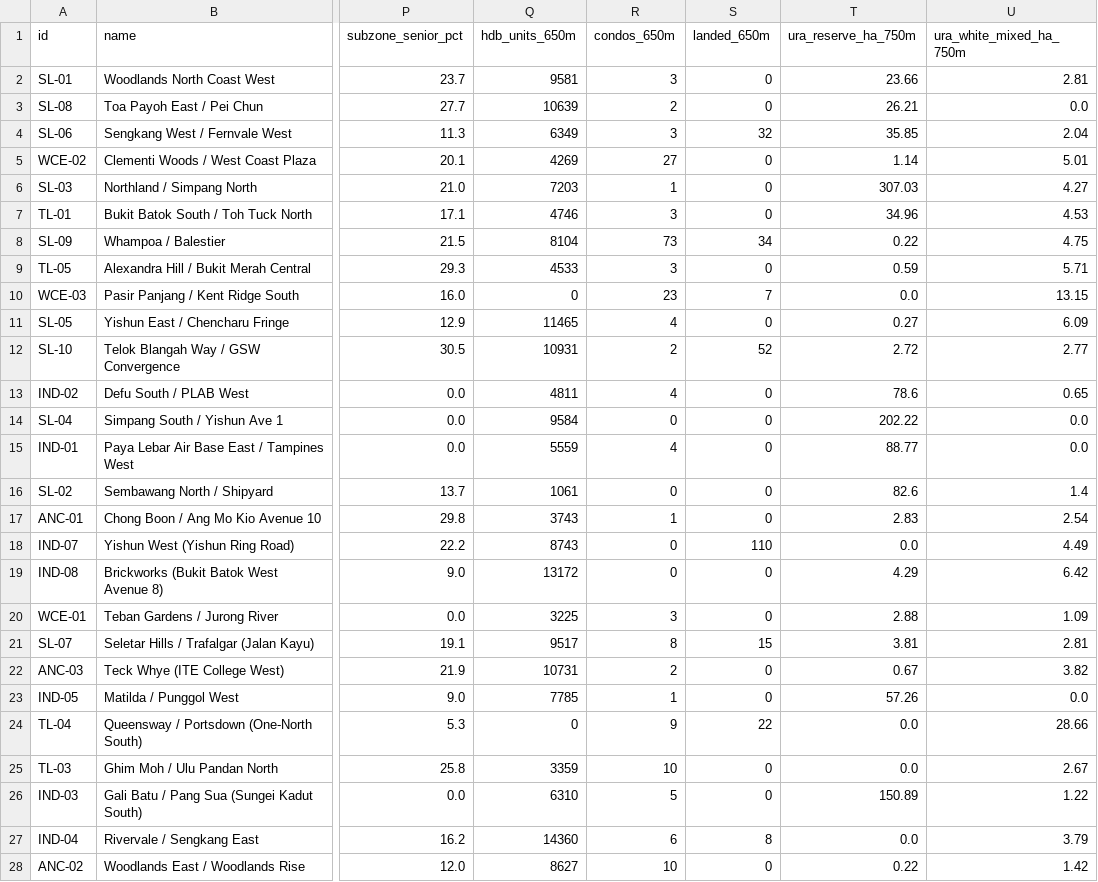
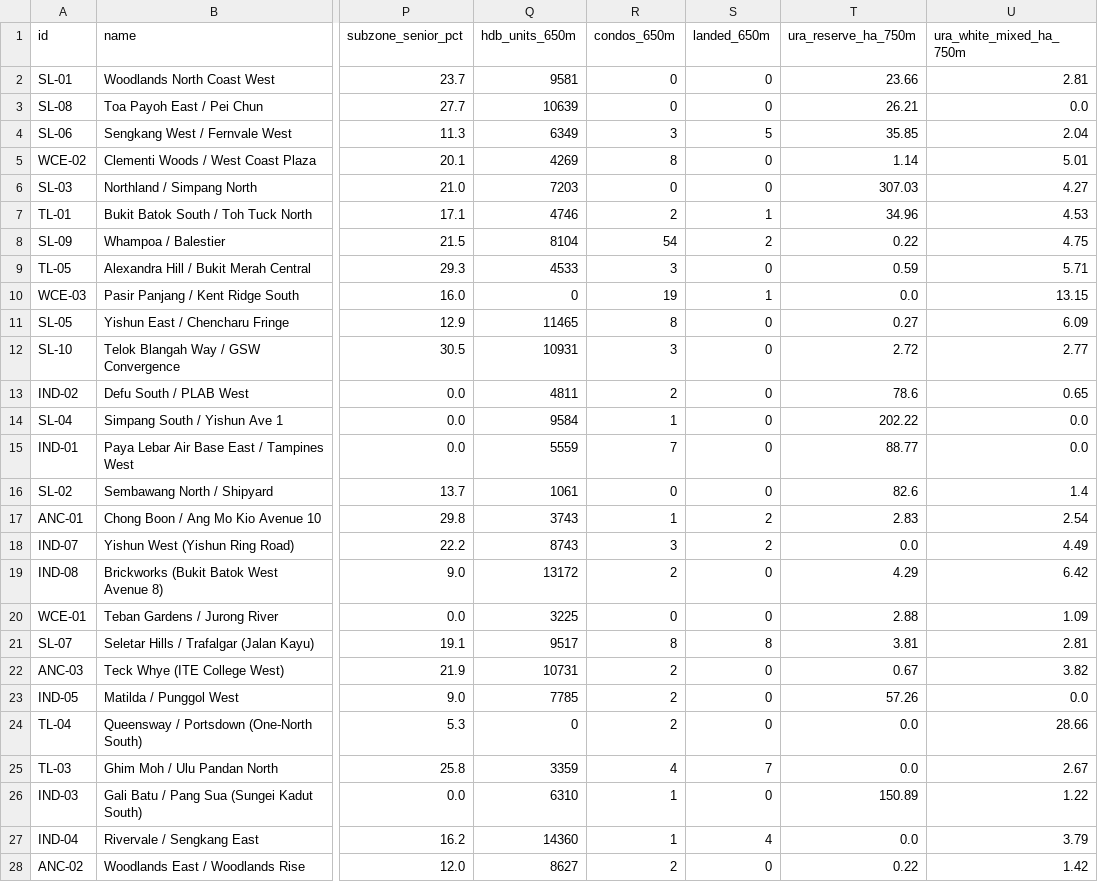
Before and after one commit to lauyeehow1986-hub/train_triangulator, a CSV file: triangulated_future_mrt_stations.csv, drawn as a sheet; only a part is shown, gaps mark what is left out; the diff covers the shown part only; the diff names each change by its address in the sheet, - before the commit and + after, or states it on an @@ line.

```diff
--- a/triangulated_future_mrt_stations.csv
+++ b/triangulated_future_mrt_stations.csv
-R2 (condos_650m): 3
+R2 (condos_650m): 0
-R3 (condos_650m): 2
+R3 (condos_650m): 0
-S4 (landed_650m): 32
+S4 (landed_650m): 5
-R5 (condos_650m): 27
+R5 (condos_650m): 8
-R6 (condos_650m): 1
+R6 (condos_650m): 0
-R7 (condos_650m): 3
+R7 (condos_650m): 2
-S7 (landed_650m): 0
+S7 (landed_650m): 1
-R8 (condos_650m): 73
+R8 (condos_650m): 54
-S8 (landed_650m): 34
+S8 (landed_650m): 2
-R10 (condos_650m): 23
+R10 (condos_650m): 19
-S10 (landed_650m): 7
+S10 (landed_650m): 1
-R11 (condos_650m): 4
+R11 (condos_650m): 8
-R12 (condos_650m): 2
+R12 (condos_650m): 3
-S12 (landed_650m): 52
+S12 (landed_650m): 0
-R13 (condos_650m): 4
+R13 (condos_650m): 2
-R14 (condos_650m): 0
+R14 (condos_650m): 1
-R15 (condos_650m): 4
+R15 (condos_650m): 7
-S17 (landed_650m): 0
+S17 (landed_650m): 2
-R18 (condos_650m): 0
+R18 (condos_650m): 3
-S18 (landed_650m): 110
+S18 (landed_650m): 2
-R19 (condos_650m): 0
+R19 (condos_650m): 2
-R20 (condos_650m): 3
+R20 (condos_650m): 0
-S21 (landed_650m): 15
+S21 (landed_650m): 8
-R23 (condos_650m): 1
+R23 (condos_650m): 2
-R24 (condos_650m): 9
+R24 (condos_650m): 2
-S24 (landed_650m): 22
+S24 (landed_650m): 0
-R25 (condos_650m): 10
+R25 (condos_650m): 4
-S25 (landed_650m): 0
+S25 (landed_650m): 7
-R26 (condos_650m): 5
+R26 (condos_650m): 1
-R27 (condos_650m): 6
+R27 (condos_650m): 1
-S27 (landed_650m): 8
+S27 (landed_650m): 4
-R28 (condos_650m): 10
+R28 (condos_650m): 2
```
Also changed, not shown: 5 edited cells elsewhere in this file, station_area_investment_summary.csv, 7 other files.
